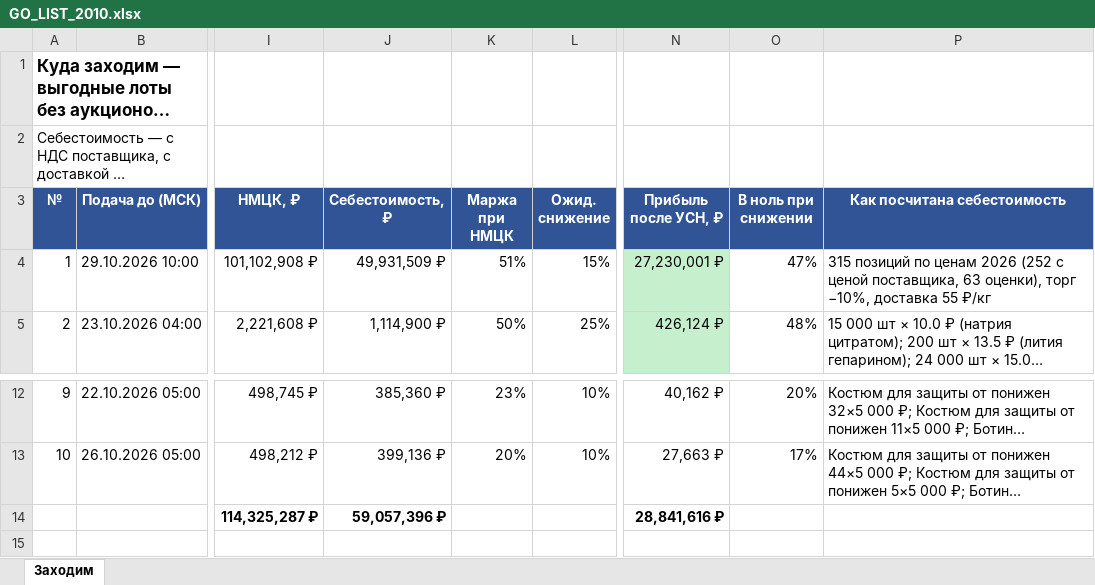
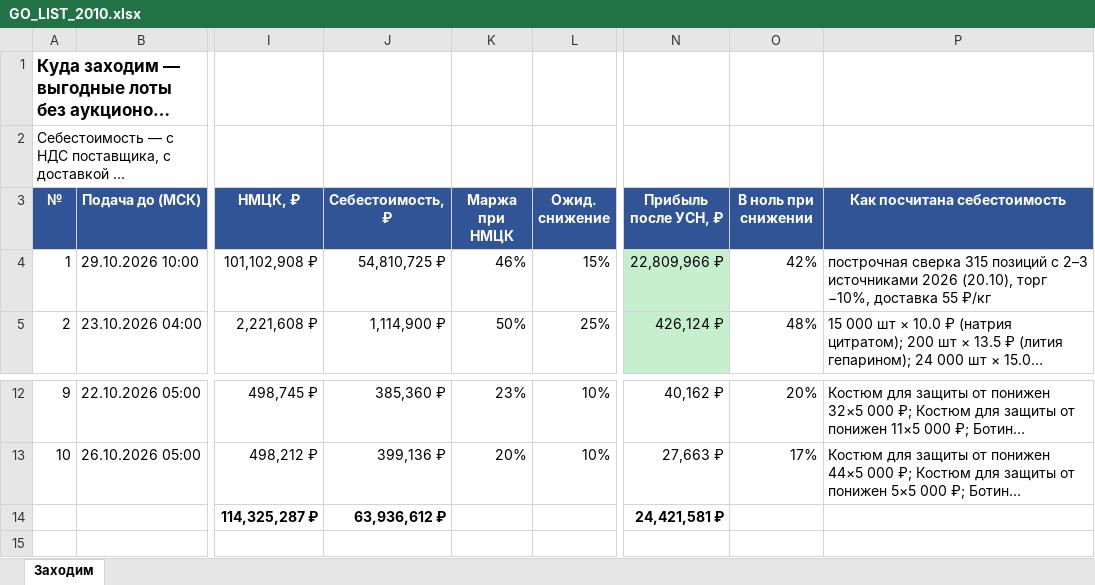
Before and after one commit to arorlov93/Tender-RUS-, an Excel workbook: GO_LIST_2010.xlsx, sheet Заходим, drawn as a sheet; only a part is shown, gaps mark what is left out; long unchanged cells end in …; values as stored, in another font and other column widths than the file's, no borders; the diff names each change by its address in the sheet, - before the commit and + after, or states it on an @@ line.

```diff
--- a/GO_LIST_2010.xlsx (sheet Заходим)
+++ b/GO_LIST_2010.xlsx (sheet Заходим)
-J4 (Себестоимость, ₽): 49,931,509 ₽
+J4 (Себестоимость, ₽): 54,810,725 ₽
-K4 (Маржа при НМЦК): 51%
+K4 (Маржа при НМЦК): 46%
-N4 (Прибыль после УСН, ₽): 27,230,001 ₽
+N4 (Прибыль после УСН, ₽): 22,809,966 ₽
-O4 (В ноль при снижении): 47%
+O4 (В ноль при снижении): 42%
-P4 (Как посчитана себестоимость): 315 позиций по ценам 2026 (252 с ценой поставщика, 63 оценки), торг −10%,…
+P4 (Как посчитана себестоимость): построчная сверка 315 позиций с 2–3 источниками 2026 (20.10), торг −10%,…
-J14 (Себестоимость, ₽): 59,057,396 ₽
+J14 (Себестоимость, ₽): 63,936,612 ₽
-N14 (Прибыль после УСН, ₽): 28,841,616 ₽
+N14 (Прибыль после УСН, ₽): 24,421,581 ₽
```
Also changed, not shown: MARGIN30_2010.xlsx, 7 other files.
